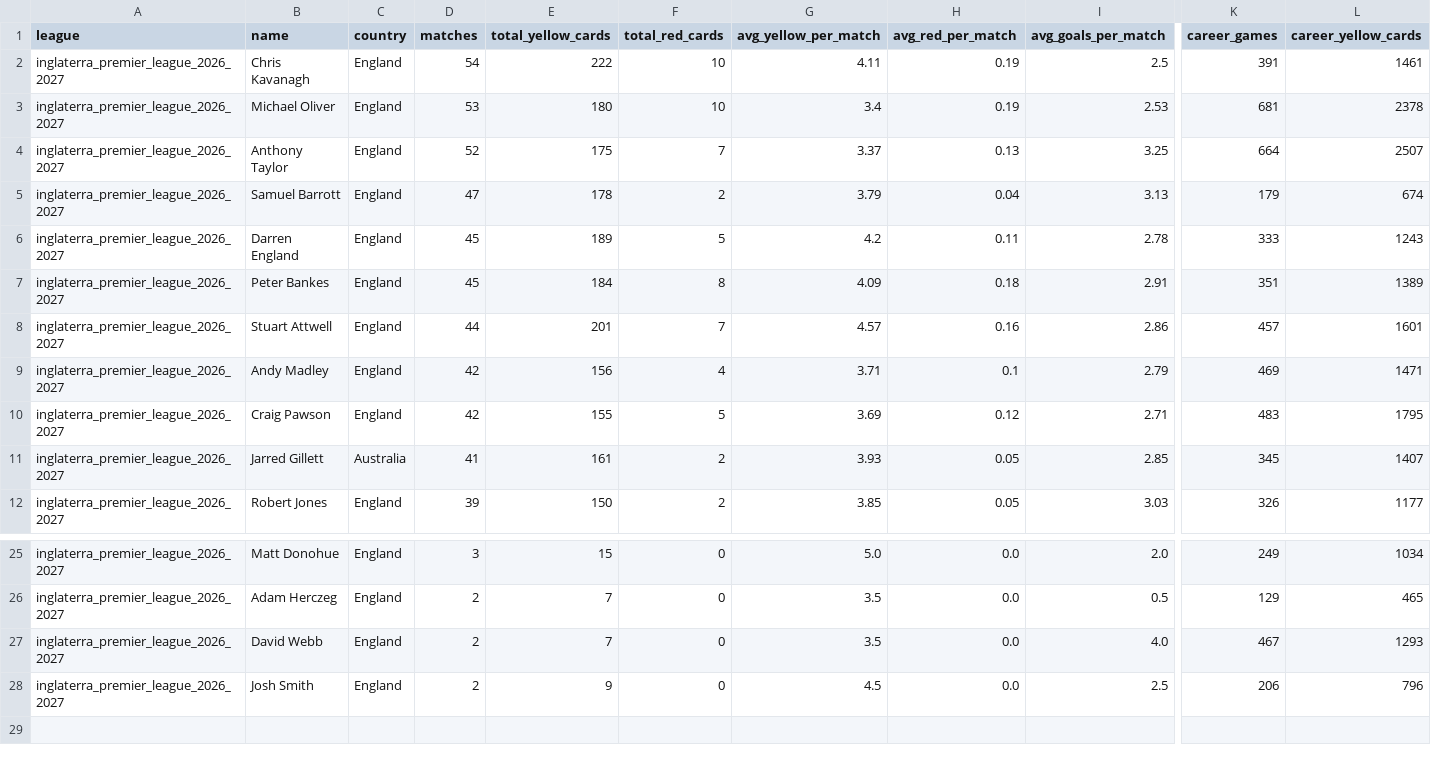
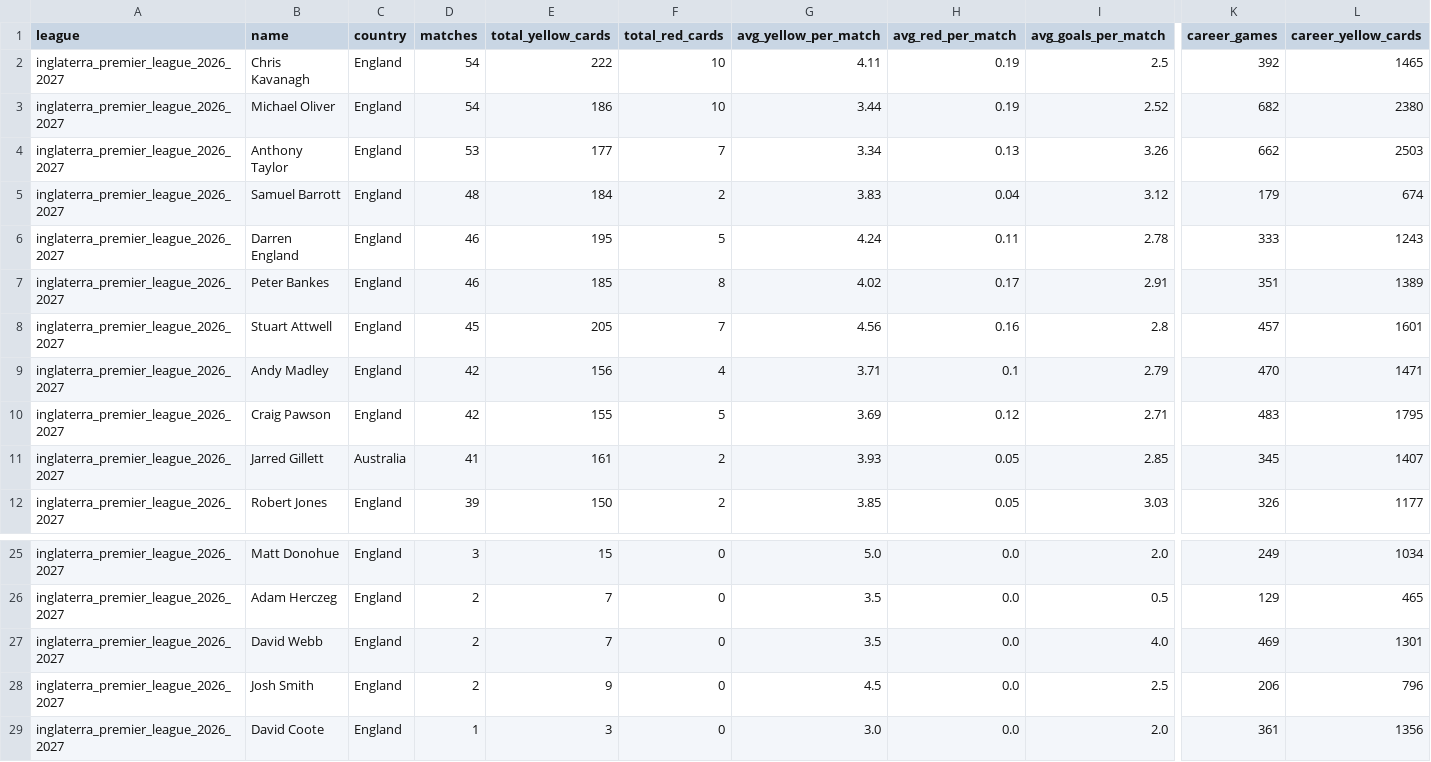
Before and after one commit to aimidas1/referees, a CSV file: inglaterra_premier_league_2026_2027.csv, drawn as a sheet; only a part is shown, gaps mark what is left out; rows hold the shown columns only; the diff covers the shown part only; the diff names each change by its address in the sheet, - before the commit and + after, or states it on an @@ line.

```diff
--- a/inglaterra_premier_league_2026_2027.csv
+++ b/inglaterra_premier_league_2026_2027.csv
-K2 (career_games): 391
+K2 (career_games): 392
-L2 (career_yellow_cards): 1461
+L2 (career_yellow_cards): 1465
-D3 (matches): 53
+D3 (matches): 54
-E3 (total_yellow_cards): 180
+E3 (total_yellow_cards): 186
-G3 (avg_yellow_per_match): 3.4
+G3 (avg_yellow_per_match): 3.44
-I3 (avg_goals_per_match): 2.53
+I3 (avg_goals_per_match): 2.52
-K3 (career_games): 681
+K3 (career_games): 682
-L3 (career_yellow_cards): 2378
+L3 (career_yellow_cards): 2380
-D4 (matches): 52
+D4 (matches): 53
-E4 (total_yellow_cards): 175
+E4 (total_yellow_cards): 177
-G4 (avg_yellow_per_match): 3.37
+G4 (avg_yellow_per_match): 3.34
-I4 (avg_goals_per_match): 3.25
+I4 (avg_goals_per_match): 3.26
-K4 (career_games): 664
+K4 (career_games): 662
-L4 (career_yellow_cards): 2507
+L4 (career_yellow_cards): 2503
-D5 (matches): 47
+D5 (matches): 48
-E5 (total_yellow_cards): 178
+E5 (total_yellow_cards): 184
-G5 (avg_yellow_per_match): 3.79
+G5 (avg_yellow_per_match): 3.83
-I5 (avg_goals_per_match): 3.13
+I5 (avg_goals_per_match): 3.12
-D6:D7 (matches): 45
+D6:D7 (matches): 46
-E6 (total_yellow_cards): 189
+E6 (total_yellow_cards): 195
-G6 (avg_yellow_per_match): 4.2
+G6 (avg_yellow_per_match): 4.24
-E7 (total_yellow_cards): 184
+E7 (total_yellow_cards): 185
-G7 (avg_yellow_per_match): 4.09
+G7 (avg_yellow_per_match): 4.02
-H7 (avg_red_per_match): 0.18
+H7 (avg_red_per_match): 0.17
-D8 (matches): 44
+D8 (matches): 45
-E8 (total_yellow_cards): 201
+E8 (total_yellow_cards): 205
-G8 (avg_yellow_per_match): 4.57
+G8 (avg_yellow_per_match): 4.56
-I8 (avg_goals_per_match): 2.86
+I8 (avg_goals_per_match): 2.8
-K9 (career_games): 469
+K9 (career_games): 470
-K27 (career_games): 467
+K27 (career_games): 469
-L27 (career_yellow_cards): 1293
+L27 (career_yellow_cards): 1301
+row 29: inglaterra_premier_league_2026_2027 | David Coote | England | 1 | 3 | 0 | 3.0 | 0.0 | 2.0 | 361 | 1356
```
Also changed, not shown: 19 edited cells elsewhere in this file, belgica_pro_league_2026_2027.csv, brasileirao_serie_a_2026.csv, 15 other files.
